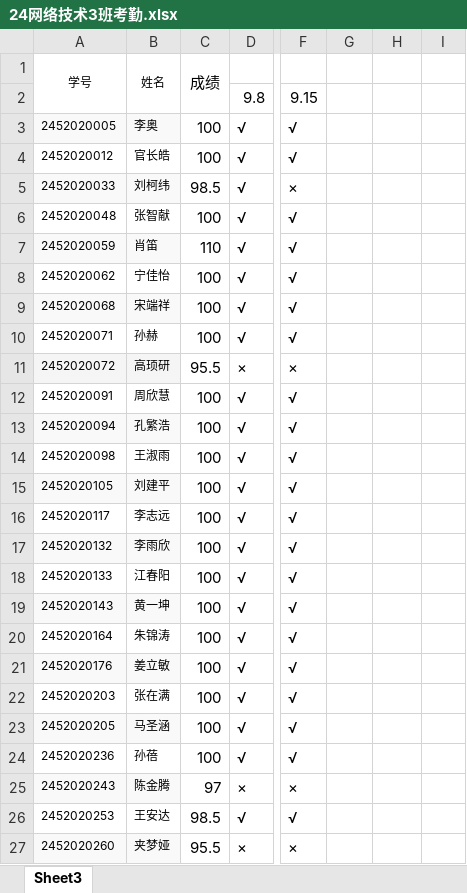
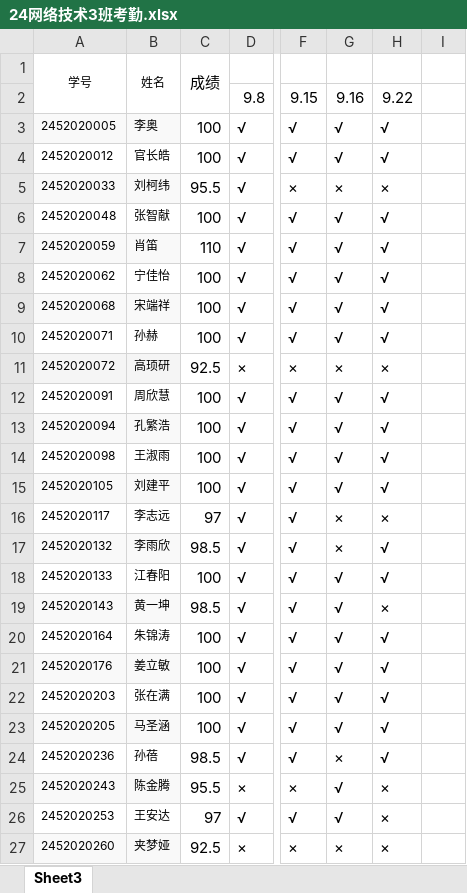
Before and after one commit to chinagjs/Computer-Network-Technology-3-2024, an Excel workbook: 24网络技术3班考勤.xlsx, sheet Sheet3, drawn as a sheet; only a part is shown, gaps mark what is left out; values as stored, in another font and other column widths than the file's, no borders; conditional formats not drawn; the diff covers the shown part only; the diff names each change by its address in the sheet, - before the commit and + after, or states it on an @@ line.

Commit message:
Add files via upload

```diff
--- a/24网络技术3班考勤.xlsx (sheet Sheet3)
+++ b/24网络技术3班考勤.xlsx (sheet Sheet3)
-G2: (empty)
+G2: 9.16
-H2: (empty)
+H2: 9.22
-G3:G4: (empty)
+G3:G4: √
-H3:H4: (empty)
+H3:H4: √
-C5: 98.5
+C5: 95.5
-G5: (empty)
+G5: ×
-H5: (empty)
+H5: ×
-G6:G10: (empty)
+G6:G10: √
-H6:H10: (empty)
+H6:H10: √
-C11: 95.5
+C11: 92.5
-G11: (empty)
+G11: ×
-H11: (empty)
+H11: ×
-G12:G15: (empty)
+G12:G15: √
-H12:H15: (empty)
+H12:H15: √
-C16: 100
+C16: 97
-G16:G17: (empty)
+G16:G17: ×
-H16: (empty)
+H16: ×
-C17: 100
+C17: 98.5
-H17:H18: (empty)
+H17:H18: √
-G18:G23: (empty)
+G18:G23: √
-C19: 100
+C19: 98.5
-H19: (empty)
+H19: ×
-H20:H24: (empty)
+H20:H24: √
-C24: 100
+C24: 98.5
-G24: (empty)
+G24: ×
-C25: 97
+C25: 95.5
-G25:G26: (empty)
+G25:G26: √
-H25:H27: (empty)
+H25:H27: ×
-C26: 98.5
+C26: 97
-C27: 95.5
+C27: 92.5
-G27: (empty)
+G27: ×
```
Also changed, not shown: 52 edited cells elsewhere in this sheet.
